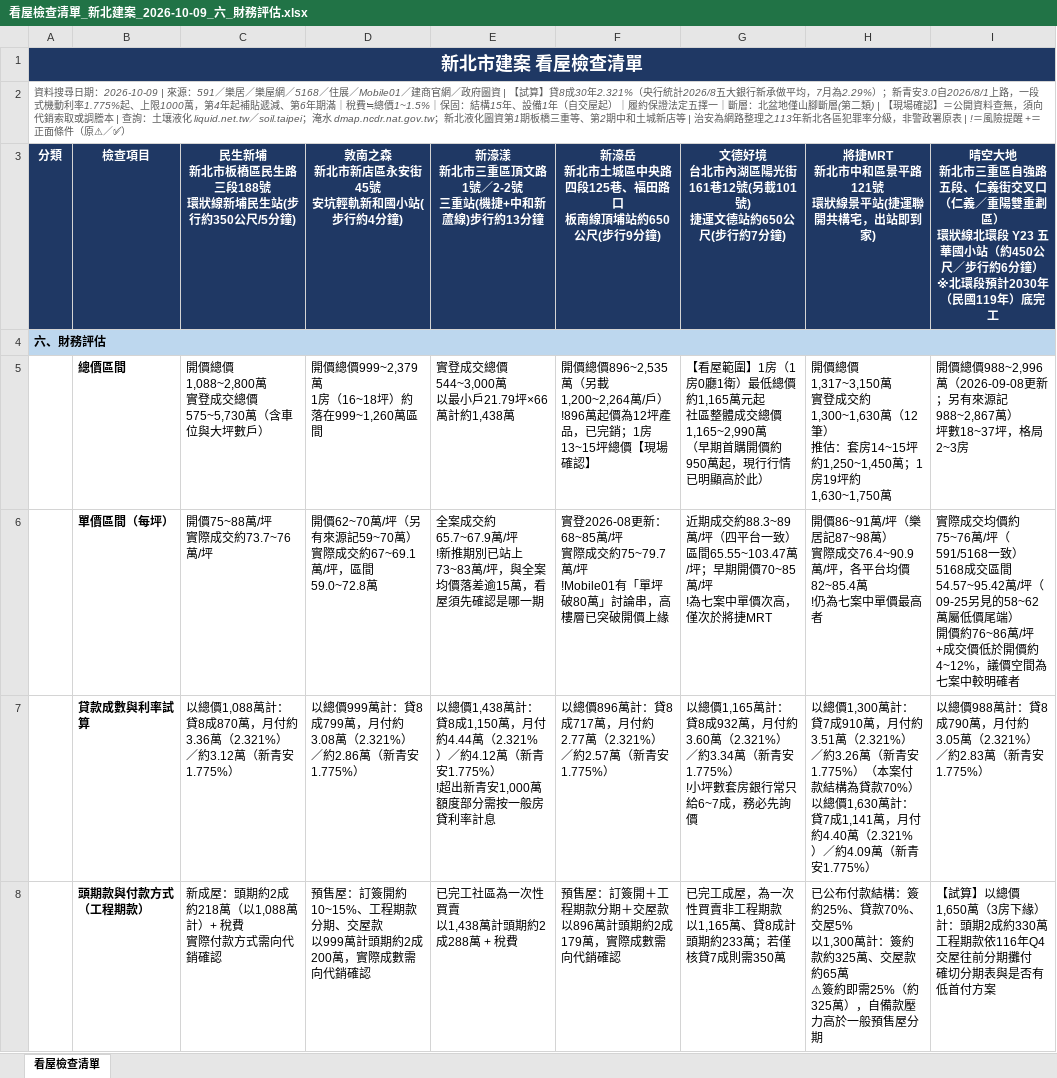
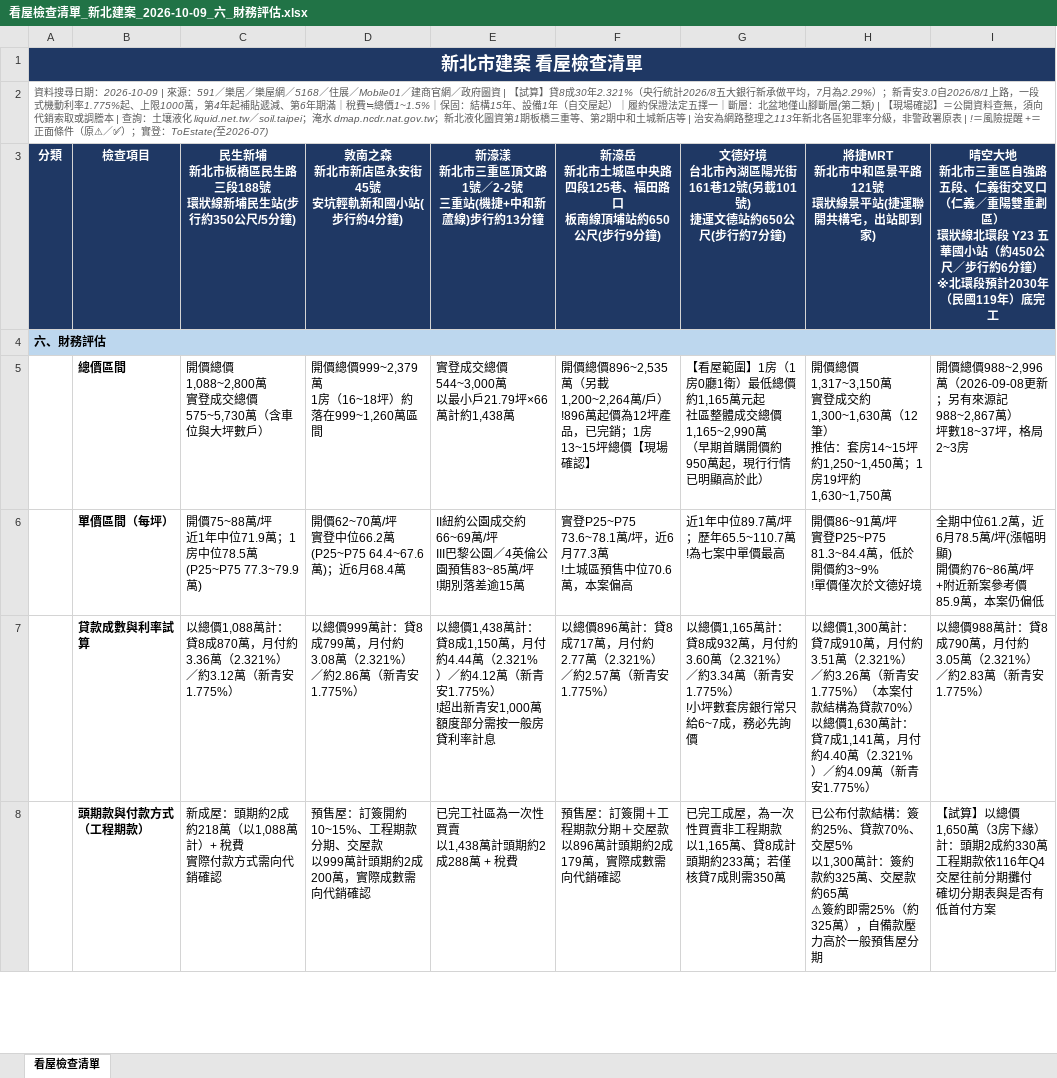
Before and after one commit to wsdfex0963/New-taipei-house, an Excel workbook: output/看屋檢查清單_新北建案_2026-10-09_六_財務評估.xlsx, sheet 看屋檢查清單, drawn as a sheet; only a part is shown; values as stored, in another font and other column widths than the file's, no borders; ↵ is a line break in a cell; the diff names each change by its address in the sheet, - before the commit and + after, or states it on an @@ line.

```diff
--- a/output/看屋檢查清單_新北建案_2026-10-09_六_財務評估.xlsx (sheet 看屋檢查清單)
+++ b/output/看屋檢查清單_新北建案_2026-10-09_六_財務評估.xlsx (sheet 看屋檢查清單)
-A2: …⚠／✅）
+A2: …⚠／✅）；實登：ToEstate(至2026-07)
-C6: 開價75~88萬/坪 ↵ 實際成交約73.7~76萬/坪
+C6: 開價75~88萬/坪 ↵ 近1年中位71.9萬；1房中位78.5萬(P25~P75 77.3~79.9萬)
-D6: …62~70萬/坪（另有來源記59~70萬） ↵ 實際成交約67~69.1萬/坪，區間59.0~72.8萬
+D6: …62~70萬/坪 ↵ 實登中位66.2萬(P25~P75 64.4~67.6萬)；近6月68.4萬
-E6: 全案成交約65.7~67.9萬/坪 ↵ !新推期別已站上73~83萬/坪，與全案均價落差逾15萬，看屋須先確認是哪一期
+E6: II紐約公園成交約66~69萬/坪 ↵ III巴黎公園／4英倫公園預售83~85萬/坪 ↵ !期別落差逾15萬
-F6: 實登2026-08更新：68~85萬/坪 ↵ 實際成交約75~79.7萬/坪 ↵ !Mobile01有「單坪破80萬」討論串，高樓層已突破開價上緣
+F6: 實登P25~P75 73.6~78.1萬/坪，近6月77.3萬 ↵ !土城區預售中位70.6萬，本案偏高
-G6: 近期成交約88.3~89萬/坪（四平台一致） ↵ 區間65.55~103.47萬/坪；早期開價70~85萬/坪 ↵ !為七案中單價次高，僅次於將捷MRT
+G6: 近1年中位89.7萬/坪；歷年65.5~110.7萬 ↵ !為七案中單價最高
-H6: …86~91萬/坪（樂居記87~98萬） ↵ 實際成交76.4~90.9萬/坪，各平台均價82~85.4萬 ↵ !仍為七案中單價最高者
+H6: …86~91萬/坪 ↵ 實登P25~P75 81.3~84.4萬，低於開價約3~9% ↵ !單價僅次於文德好境
-I6: 實際成交均價約75~76萬/坪（591/5168一致） ↵ 5168成交區間54.57~95.42萬/坪（09-25另見的58~62萬屬低價尾端） ↵ 開價約76~86萬/坪 ↵ +成交價低於開價約4~12%，議價空間為七案中較明確者
+I6: 全期中位61.2萬，近6月78.5萬/坪(漲幅明顯) ↵ 開價約76~86萬/坪 ↵ +附近新案參考價85.9萬，本案仍偏低
```
Also changed, not shown: output/看屋檢查清單_新北建案_2026-10-09_一_基本資料.xlsx, output/看屋檢查清單_新北建案_2026-10-09_三_產品與坪數.xlsx, 5 other files.
